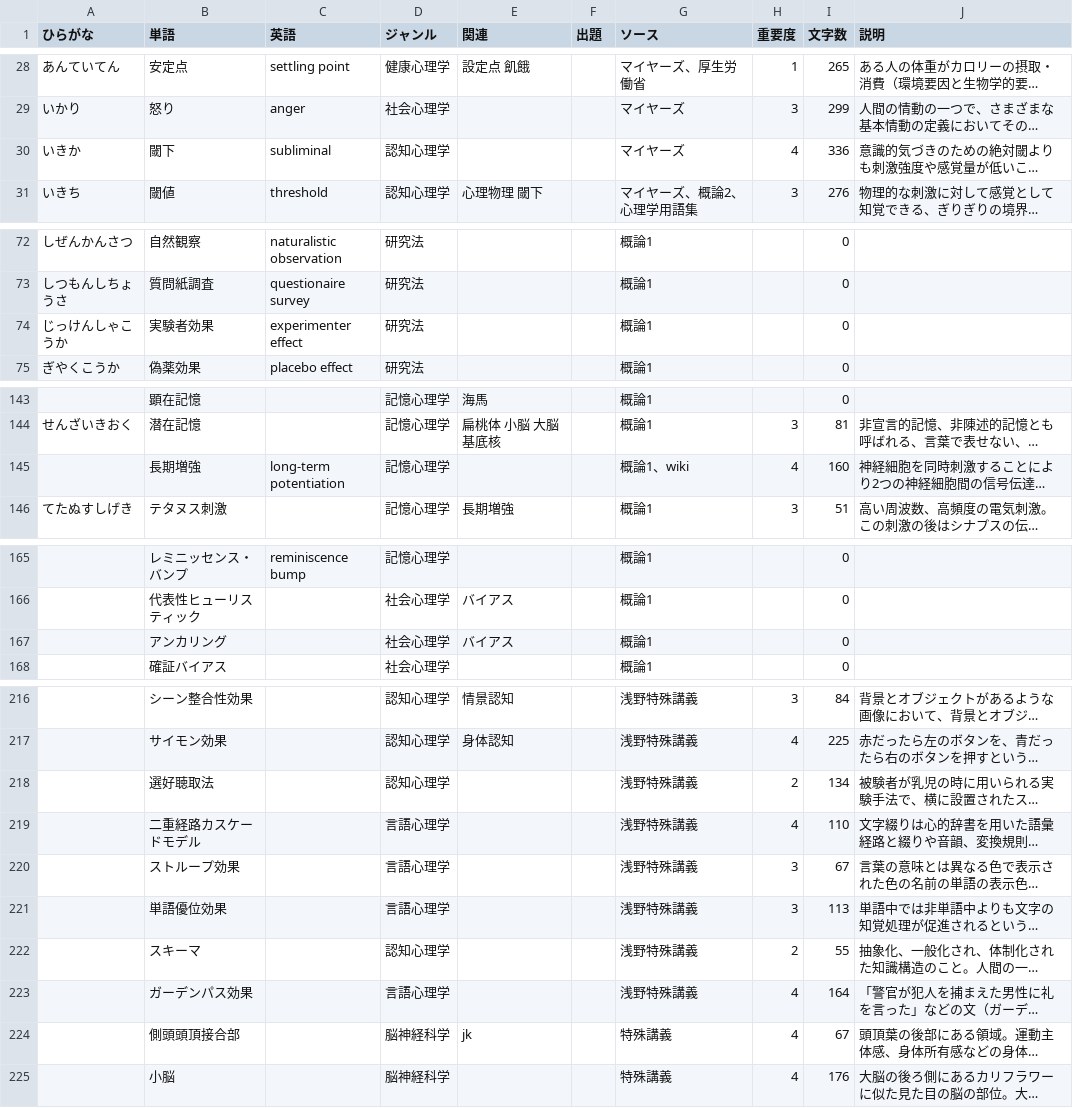
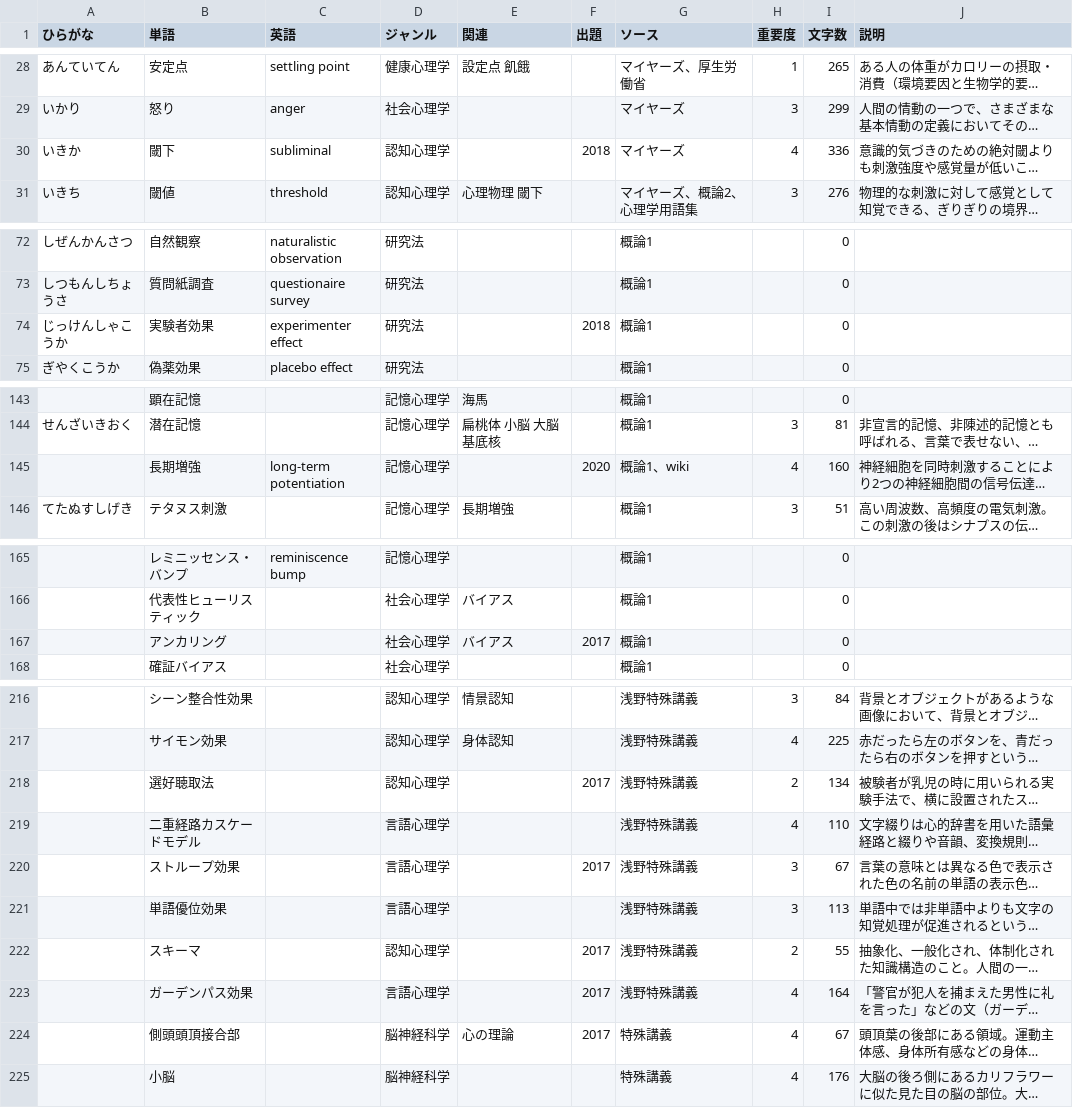
Before and after one commit to ut-uki/ut-uki.github.io, a CSV file: js/心理学単語帳v2.csv, drawn as a sheet; only a part is shown, gaps mark what is left out; long unchanged cells end in …; the diff covers the shown part only; the diff names each change by its address in the sheet, - before the commit and + after, or states it on an @@ line.

```diff
--- a/js/心理学単語帳v2.csv
+++ b/js/心理学単語帳v2.csv
-F30 (出題): (empty)
+F30 (出題): 2018
-F74 (出題): (empty)
+F74 (出題): 2018
-F145 (出題): (empty)
+F145 (出題): 2020
-F167 (出題): (empty)
+F167 (出題): 2017
-F218 (出題): (empty)
+F218 (出題): 2017
-F220 (出題): (empty)
+F220 (出題): 2017
-F222:F224 (出題): (empty)
+F222:F224 (出題): 2017
-E224 (関連): jk
+E224 (関連): 心の理論
```
Also changed, not shown: 1 removed row and 22 edited cells elsewhere in this file.
